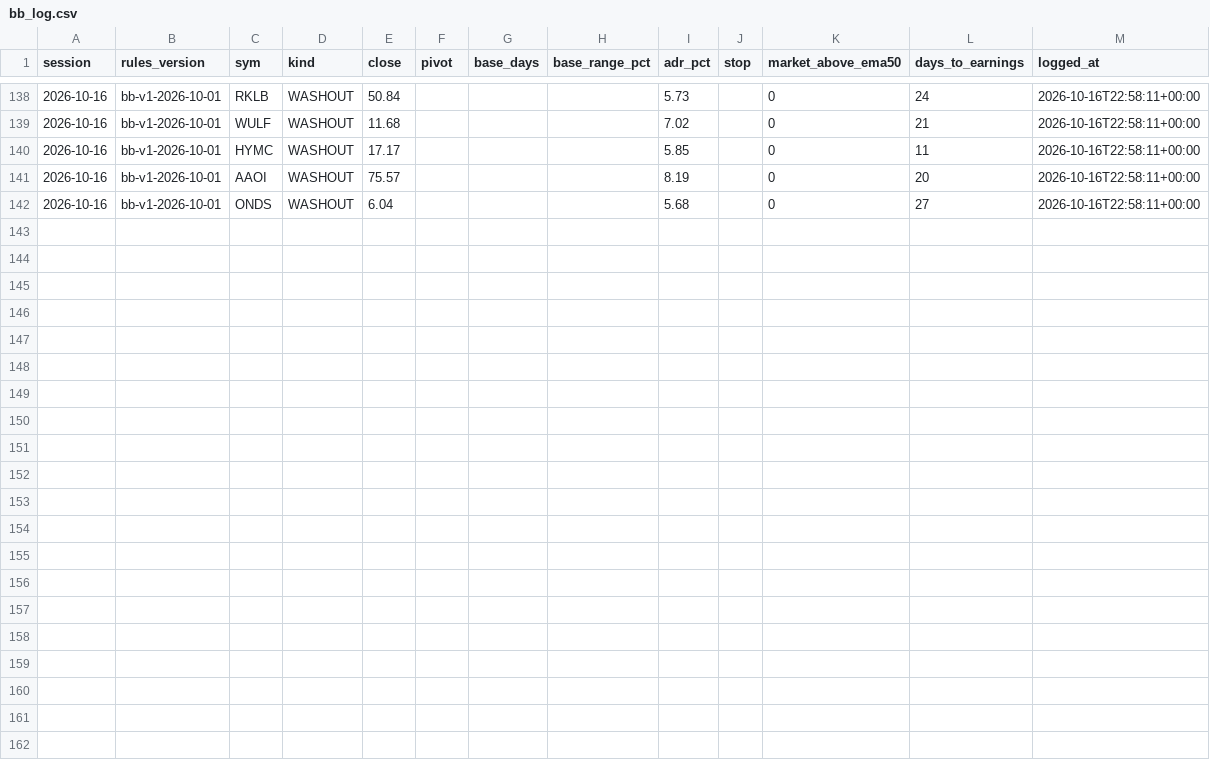
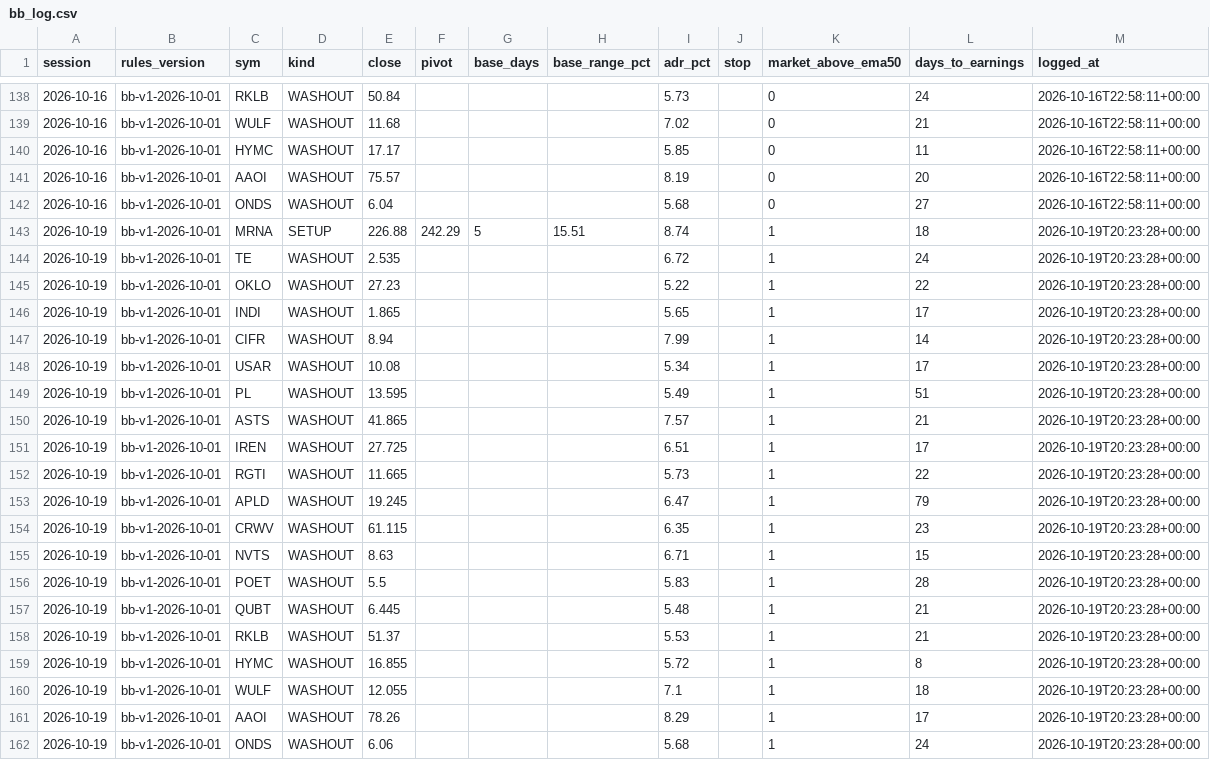
Before and after one commit to Moopheus1/Basket-Command-Centre-3, a CSV file: docs/bb_log.csv, drawn as a sheet; only a part is shown, gaps mark what is left out; the diff names each change by its address in the sheet, - before the commit and + after, or states it on an @@ line.

```diff
--- a/docs/bb_log.csv
+++ b/docs/bb_log.csv
+row 143: 2026-10-19 | bb-v1-2026-10-01 | MRNA | SETUP | 226.88 | 242.29 | 5 | 15.51 | 8.74 |  | 1 | 18 | 2026-10-19T20:23:28+00:00
+row 144: 2026-10-19 | bb-v1-2026-10-01 | TE | WASHOUT | 2.535 |  |  |  | 6.72 |  | 1 | 24 | 2026-10-19T20:23:28+00:00
+row 145: 2026-10-19 | bb-v1-2026-10-01 | OKLO | WASHOUT | 27.23 |  |  |  | 5.22 |  | 1 | 22 | 2026-10-19T20:23:28+00:00
+row 146: 2026-10-19 | bb-v1-2026-10-01 | INDI | WASHOUT | 1.865 |  |  |  | 5.65 |  | 1 | 17 | 2026-10-19T20:23:28+00:00
+row 147: 2026-10-19 | bb-v1-2026-10-01 | CIFR | WASHOUT | 8.94 |  |  |  | 7.99 |  | 1 | 14 | 2026-10-19T20:23:28+00:00
+row 148: 2026-10-19 | bb-v1-2026-10-01 | USAR | WASHOUT | 10.08 |  |  |  | 5.34 |  | 1 | 17 | 2026-10-19T20:23:28+00:00
+row 149: 2026-10-19 | bb-v1-2026-10-01 | PL | WASHOUT | 13.595 |  |  |  | 5.49 |  | 1 | 51 | 2026-10-19T20:23:28+00:00
+row 150: 2026-10-19 | bb-v1-2026-10-01 | ASTS | WASHOUT | 41.865 |  |  |  | 7.57 |  | 1 | 21 | 2026-10-19T20:23:28+00:00
+row 151: 2026-10-19 | bb-v1-2026-10-01 | IREN | WASHOUT | 27.725 |  |  |  | 6.51 |  | 1 | 17 | 2026-10-19T20:23:28+00:00
+row 152: 2026-10-19 | bb-v1-2026-10-01 | RGTI | WASHOUT | 11.665 |  |  |  | 5.73 |  | 1 | 22 | 2026-10-19T20:23:28+00:00
+row 153: 2026-10-19 | bb-v1-2026-10-01 | APLD | WASHOUT | 19.245 |  |  |  | 6.47 |  | 1 | 79 | 2026-10-19T20:23:28+00:00
+row 154: 2026-10-19 | bb-v1-2026-10-01 | CRWV | WASHOUT | 61.115 |  |  |  | 6.35 |  | 1 | 23 | 2026-10-19T20:23:28+00:00
+row 155: 2026-10-19 | bb-v1-2026-10-01 | NVTS | WASHOUT | 8.63 |  |  |  | 6.71 |  | 1 | 15 | 2026-10-19T20:23:28+00:00
+row 156: 2026-10-19 | bb-v1-2026-10-01 | POET | WASHOUT | 5.5 |  |  |  | 5.83 |  | 1 | 28 | 2026-10-19T20:23:28+00:00
+row 157: 2026-10-19 | bb-v1-2026-10-01 | QUBT | WASHOUT | 6.445 |  |  |  | 5.48 |  | 1 | 21 | 2026-10-19T20:23:28+00:00
+row 158: 2026-10-19 | bb-v1-2026-10-01 | RKLB | WASHOUT | 51.37 |  |  |  | 5.53 |  | 1 | 21 | 2026-10-19T20:23:28+00:00
+row 159: 2026-10-19 | bb-v1-2026-10-01 | HYMC | WASHOUT | 16.855 |  |  |  | 5.72 |  | 1 | 8 | 2026-10-19T20:23:28+00:00
+row 160: 2026-10-19 | bb-v1-2026-10-01 | WULF | WASHOUT | 12.055 |  |  |  | 7.1 |  | 1 | 18 | 2026-10-19T20:23:28+00:00
+row 161: 2026-10-19 | bb-v1-2026-10-01 | AAOI | WASHOUT | 78.26 |  |  |  | 8.29 |  | 1 | 17 | 2026-10-19T20:23:28+00:00
+row 162: 2026-10-19 | bb-v1-2026-10-01 | ONDS | WASHOUT | 6.06 |  |  |  | 5.68 |  | 1 | 24 | 2026-10-19T20:23:28+00:00
```
Also changed, not shown: 2 other files.
